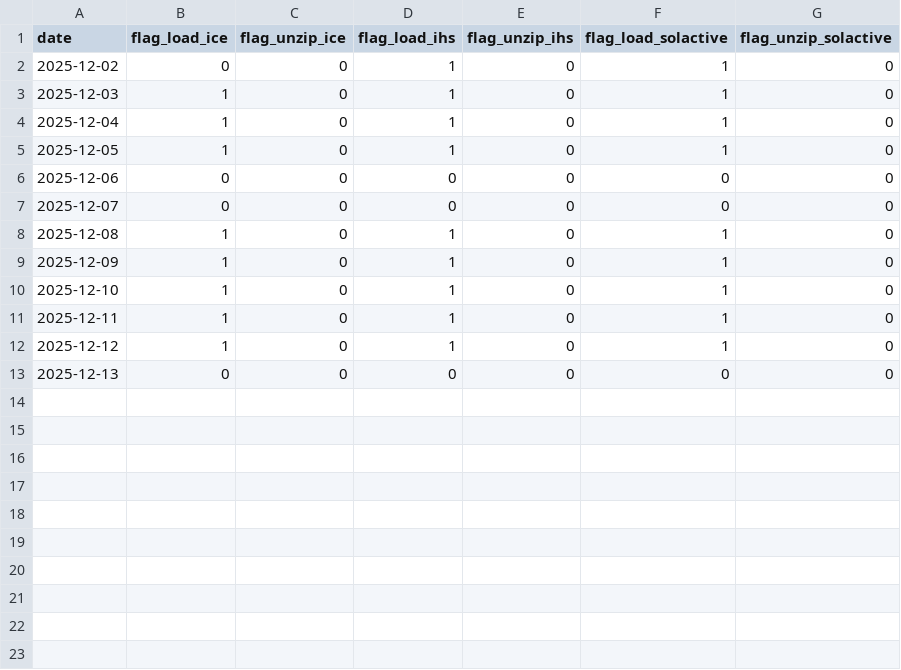
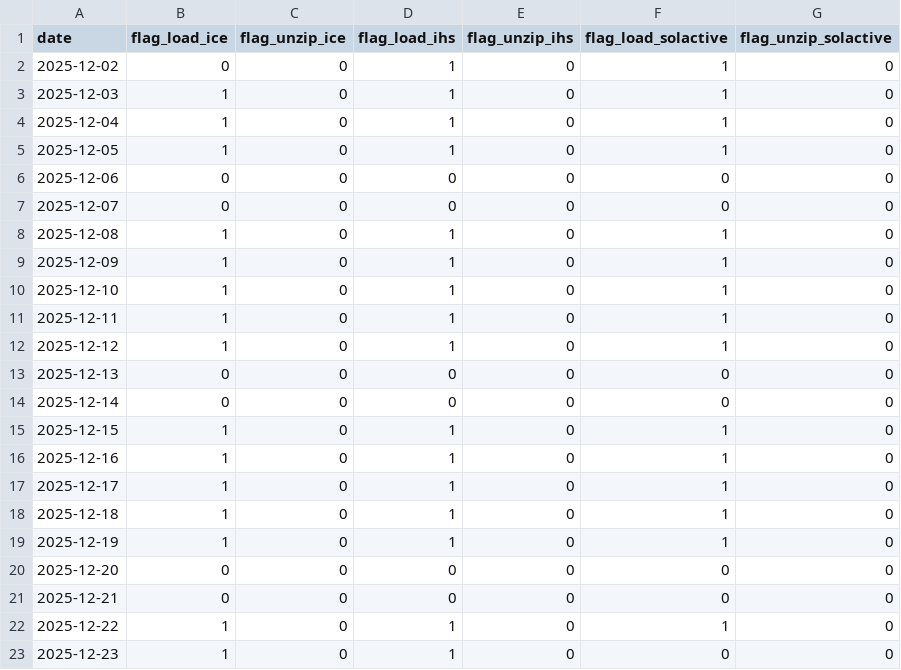
Before and after one commit to yotapoon/ETF-PCF-Downloader, a CSV file: download_log.csv, drawn as a sheet; the diff names each change by its address in the sheet, - before the commit and + after, or states it on an @@ line.

```diff
--- a/download_log.csv
+++ b/download_log.csv
+row 14: 2025-12-14 | 0 | 0 | 0 | 0 | 0 | 0
+row 15: 2025-12-15 | 1 | 0 | 1 | 0 | 1 | 0
+row 16: 2025-12-16 | 1 | 0 | 1 | 0 | 1 | 0
+row 17: 2025-12-17 | 1 | 0 | 1 | 0 | 1 | 0
+row 18: 2025-12-18 | 1 | 0 | 1 | 0 | 1 | 0
+row 19: 2025-12-19 | 1 | 0 | 1 | 0 | 1 | 0
+row 20: 2025-12-20 | 0 | 0 | 0 | 0 | 0 | 0
+row 21: 2025-12-21 | 0 | 0 | 0 | 0 | 0 | 0
+row 22: 2025-12-22 | 1 | 0 | 1 | 0 | 1 | 0
+row 23: 2025-12-23 | 1 | 0 | 1 | 0 | 0 | 0
```
Also changed, not shown: 4 other files.
